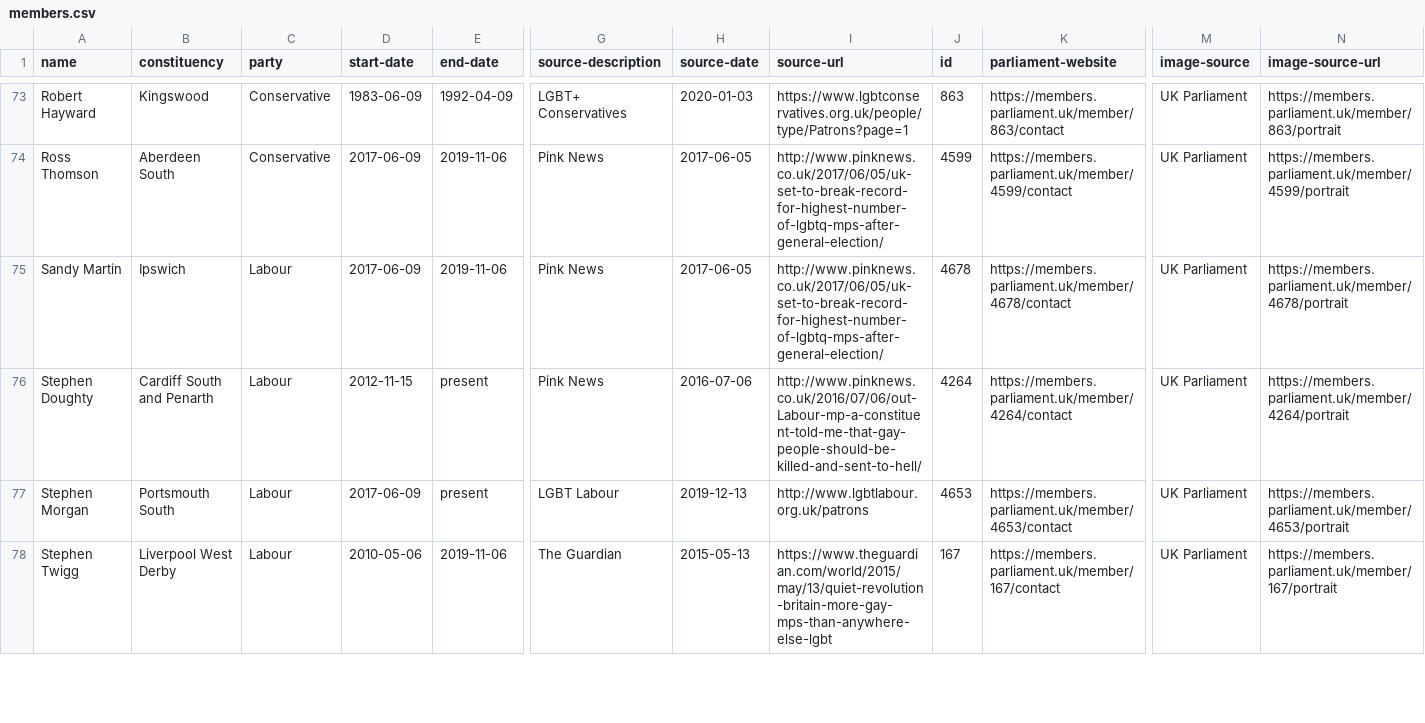
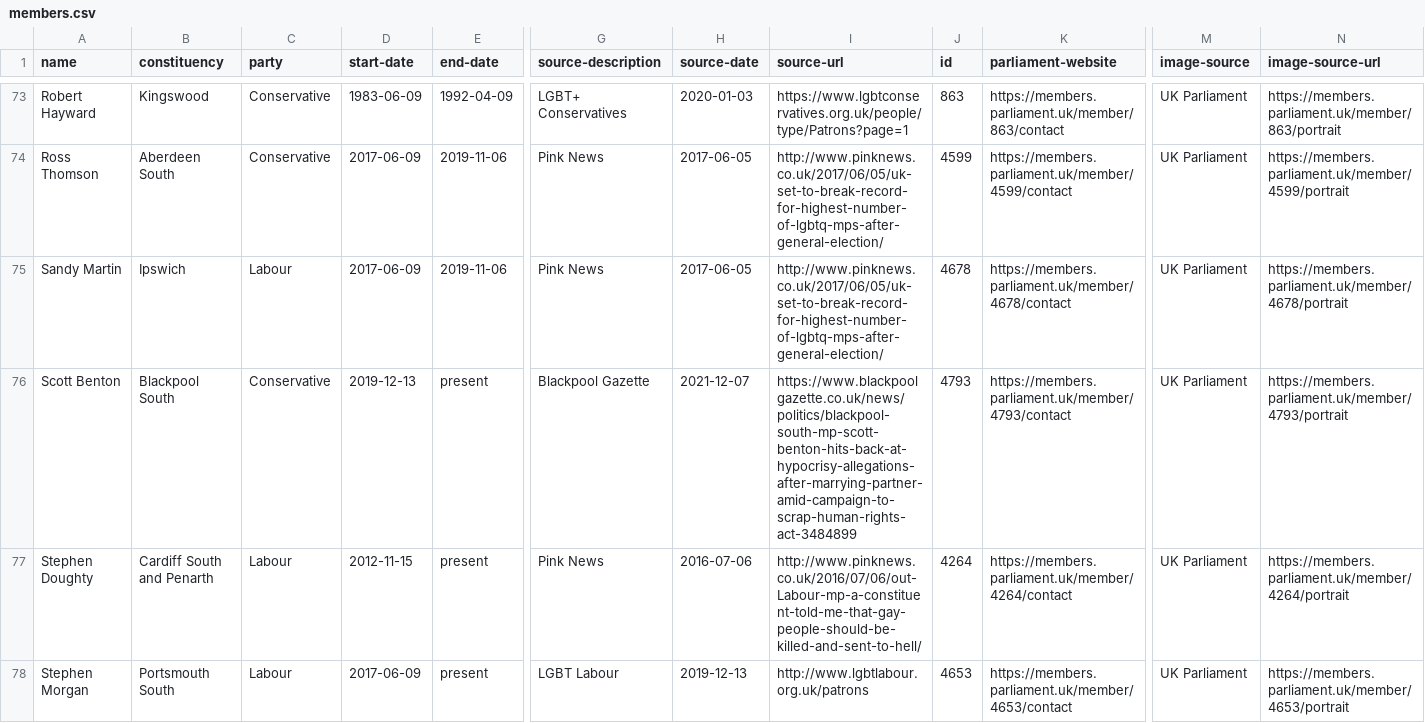
Before and after one commit to johnpeart/lgbt-mp, a CSV file: _data/members.csv, drawn as a sheet; only a part is shown, gaps mark what is left out; the shorter side is filled out with more unchanged rows; rows hold the shown columns only; the diff names each change by its address in the sheet, - before the commit and + after, or states it on an @@ line.

Commit message:
Add Scott Benton

```diff
--- a/_data/members.csv
+++ b/_data/members.csv
+row 76: Scott Benton | Blackpool South | Conservative | 2019-12-13 | present | Blackpool Gazette | 2021-12-07 | https://www.blackpoolgazette.co.uk/news/politics/blackpool-south-mp-scott-benton-hits-back-at-hypocrisy-allegations-after-marrying-partner-amid-campaign-to-scrap-human-rights-act-3484899 | 4793 | https://members.parliament.uk/member/4793/contact | UK Parliament | https://members.parliament.uk/member/4793/portrait
```
Also changed, not shown: 2 other files.
